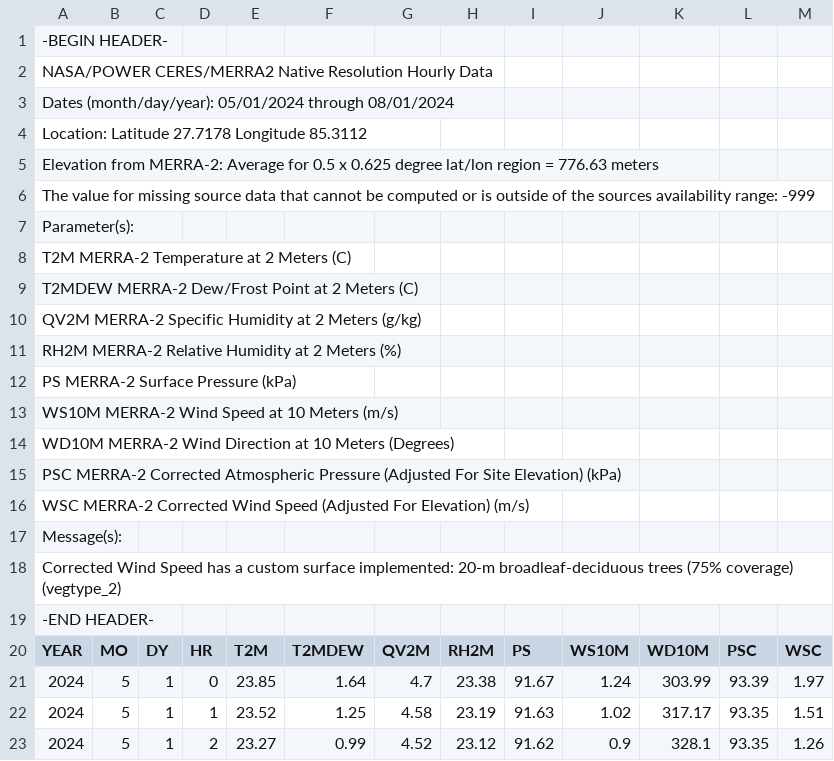
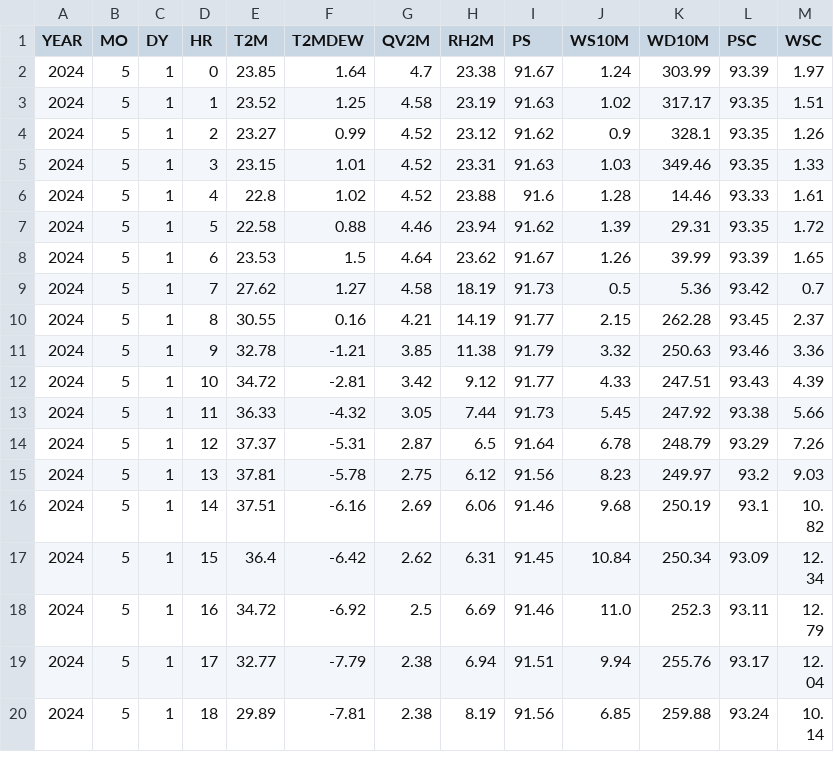
Before and after one commit to jsdhami/Lightning-Research-Data, a CSV file: Data/IS/POWER_Point_Hourly_20240501_20240801_027d72N_085d31E_LST.csv, drawn as a sheet; only a part is shown; the shorter side is filled out with more unchanged rows; the diff names each change by its address in the sheet, - before the commit and + after, or states it on an @@ line.

Commit message:
Update POWER_Point_Hourly_20240501_20240801_027d72N_085d31E_LST.csv

```diff
--- a/Data/IS/POWER_Point_Hourly_20240501_20240801_027d72N_085d31E_LST.csv
+++ b/Data/IS/POWER_Point_Hourly_20240501_20240801_027d72N_085d31E_LST.csv
-row 1: -BEGIN HEADER-
-row 2: NASA/POWER CERES/MERRA2 Native Resolution Hourly Data
-row 3: Dates (month/day/year): 05/01/2024 through 08/01/2024
-row 4: Location: Latitude 27.7178 Longitude 85.3112
-row 5: Elevation from MERRA-2: Average for 0.5 x 0.625 degree lat/lon region = 776.63 meters
-row 6: The value for missing source data that cannot be computed or is outside of the sources availability range: -999
-row 7: Parameter(s):
-row 8: T2M MERRA-2 Temperature at 2 Meters (C)
-row 9: T2MDEW MERRA-2 Dew/Frost Point at 2 Meters (C)
-row 10: QV2M MERRA-2 Specific Humidity at 2 Meters (g/kg)
-row 11: RH2M MERRA-2 Relative Humidity at 2 Meters (%)
-row 12: PS MERRA-2 Surface Pressure (kPa)
-row 13: WS10M MERRA-2 Wind Speed at 10 Meters (m/s)
-row 14: WD10M MERRA-2 Wind Direction at 10 Meters (Degrees)
-row 15: PSC MERRA-2 Corrected Atmospheric Pressure (Adjusted For Site Elevation) (kPa)
-row 16: WSC MERRA-2 Corrected Wind Speed (Adjusted For Elevation) (m/s)
-row 17: Message(s):
-row 18: Corrected Wind Speed has a custom surface implemented: 20-m broadleaf-deciduous trees (75% coverage) (vegtype_2)
-row 19: -END HEADER-
```
